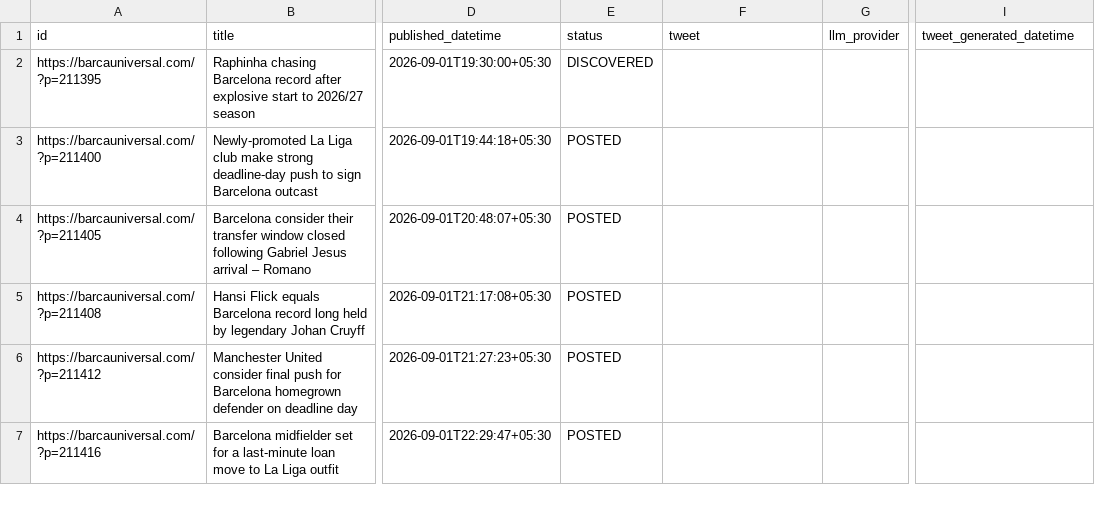
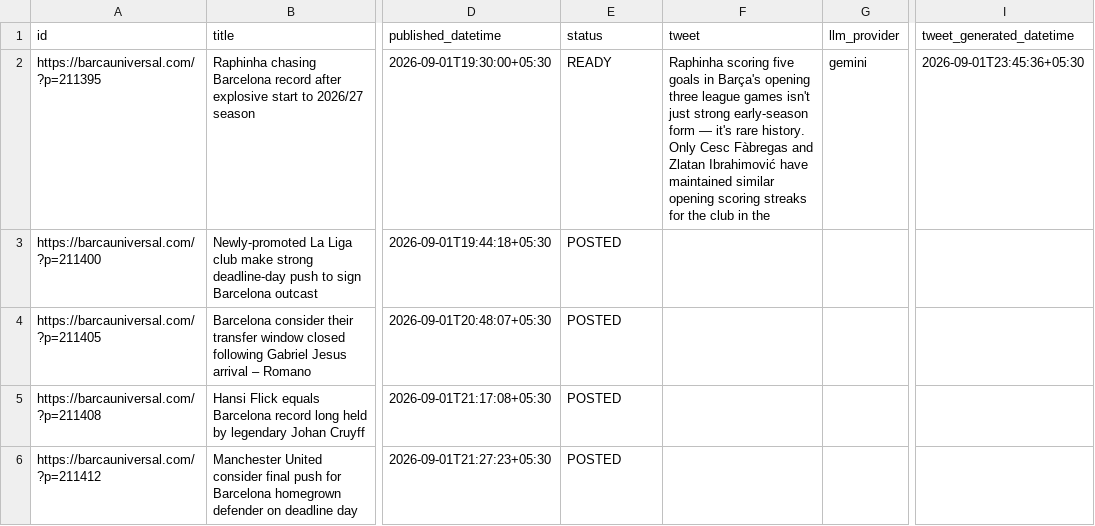
Before and after one commit to dinesh-kanakaraj/Kestrel, a CSV file: logs/tweet_log_2026-09-01.csv, drawn as a sheet; only a part is shown, gaps mark what is left out; the shorter side is filled out with more unchanged rows; the diff names each change by its address in the sheet, - before the commit and + after, or states it on an @@ line.

Commit message:
state: generated tweets run 33542524095

```diff
--- a/logs/tweet_log_2026-09-01.csv
+++ b/logs/tweet_log_2026-09-01.csv
-E2 (status): DISCOVERED
+E2 (status): READY
-F2 (tweet): (empty)
+F2 (tweet): Raphinha scoring five goals in Barça's opening three league games isn't just strong early-season form — it's rare history. Only Cesc Fàbregas and Zlatan Ibrahimović have maintained similar opening scoring streaks for the club in the
-G2 (llm_provider): (empty)
+G2 (llm_provider): gemini
-I2 (tweet_generated_datetime): (empty)
+I2 (tweet_generated_datetime): 2026-09-01T23:45:36+05:30
```
